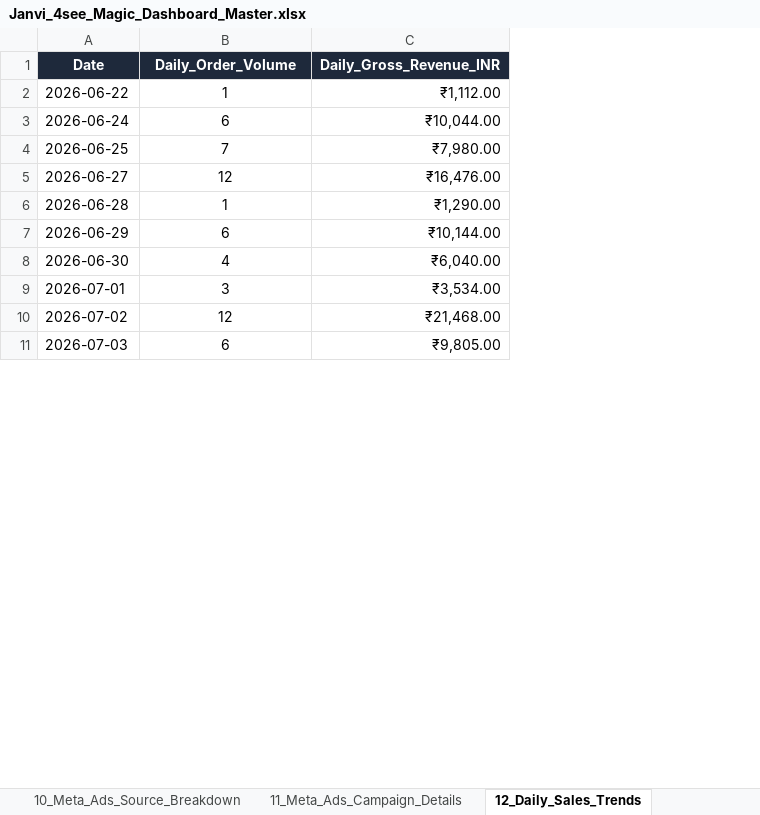
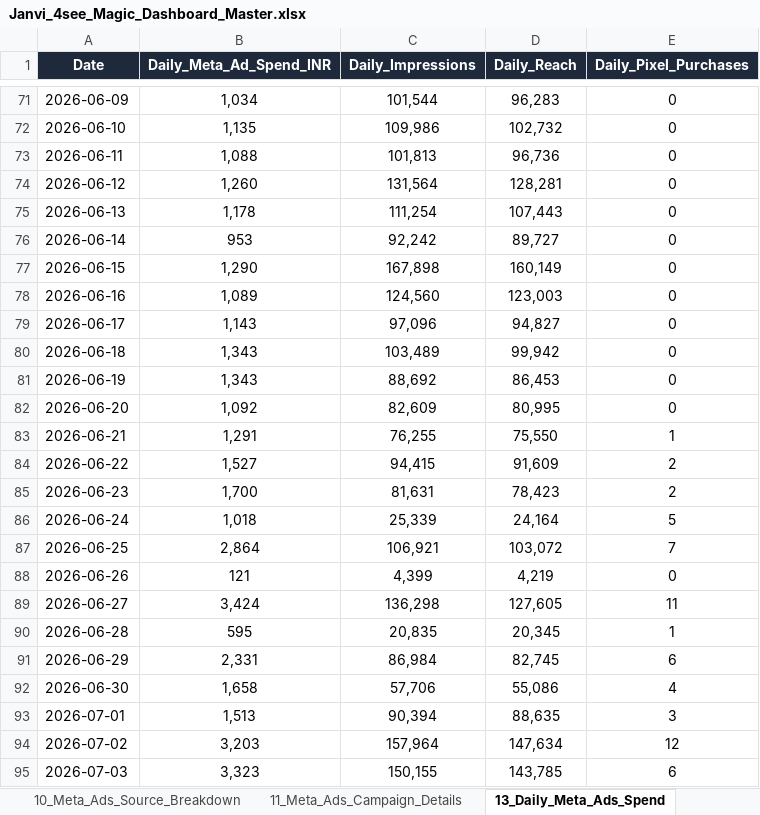
Before and after one commit to nrm-web/JANVI-AIKA-Website-Orders, an Excel workbook: Janvi_4see_Magic_Dashboard_Master.xlsx, sheet 13_Daily_Meta_Ads_Spend, drawn as a sheet; only a part is shown, gaps mark what is left out; values as stored, in another font and other column widths than the file's, no borders; removed rows and columns are numbered as before the commit, all else as after; the diff covers the shown part only; the diff names each change by its address in the sheet, - before the commit and + after, or states it on an @@ line.

Commit message:
Generated clean 13_Daily_Meta_Ads_Spend sheet with 126 days of daily Meta ad spend

```diff
--- a/Janvi_4see_Magic_Dashboard_Master.xlsx (sheet 13_Daily_Meta_Ads_Spend)
+++ b/Janvi_4see_Magic_Dashboard_Master.xlsx (sheet 13_Daily_Meta_Ads_Spend)
-sheet tab: 12_Daily_Sales_Trends
+sheet tab: 13_Daily_Meta_Ads_Spend
+column B (Daily_Meta_Ad_Spend_INR), row 84: 1,527; rows 86-87: 1,018 | 2,864; rows 89-95: 3,424 | 595 | 2,331 | 1,658 | 1,513 | 3,203 | 3,323
+column C (Daily_Impressions), row 84: 94,415; rows 86-87: 25,339 | 106,921; rows 89-95: 136,298 | 20,835 | 86,984 | 57,706 | 90,394 | 157,964 | 150,155
+column D (Daily_Reach), row 84: 91,609; rows 86-87: 24,164 | 103,072; rows 89-95: 127,605 | 20,345 | 82,745 | 55,086 | 88,635 | 147,634 | 143,785
-column C (Daily_Gross_Revenue_INR), rows 2-11: ₹1,112.00 | ₹10,044.00 | ₹7,980.00 | ₹16,476.00 | ₹1,290.00 | ₹10,144.00 | ₹6,040.00 | ₹3,534.00 | ₹21,468.00 | ₹9,805.00
-E1: Daily_Order_Volume
+E1: Daily_Pixel_Purchases
+row 71: 2026-06-09 | 1,034 | 101,544 | 96,283 | 0
+row 72: 2026-06-10 | 1,135 | 109,986 | 102,732 | 0
+row 73: 2026-06-11 | 1,088 | 101,813 | 96,736 | 0
+row 74: 2026-06-12 | 1,260 | 131,564 | 128,281 | 0
+row 75: 2026-06-13 | 1,178 | 111,254 | 107,443 | 0
+row 76: 2026-06-14 | 953 | 92,242 | 89,727 | 0
+row 77: 2026-06-15 | 1,290 | 167,898 | 160,149 | 0
+row 78: 2026-06-16 | 1,089 | 124,560 | 123,003 | 0
+row 79: 2026-06-17 | 1,143 | 97,096 | 94,827 | 0
+row 80: 2026-06-18 | 1,343 | 103,489 | 99,942 | 0
+row 81: 2026-06-19 | 1,343 | 88,692 | 86,453 | 0
+row 82: 2026-06-20 | 1,092 | 82,609 | 80,995 | 0
+row 83: 2026-06-21 | 1,291 | 76,255 | 75,550 | 1
-E84 (Daily_Pixel_Purchases): 1
+E84 (Daily_Pixel_Purchases): 2
+row 85: 2026-06-23 | 1,700 | 81,631 | 78,423 | 2
-E86 (Daily_Pixel_Purchases): 6
+E86 (Daily_Pixel_Purchases): 5
+row 88: 2026-06-26 | 121 | 4,399 | 4,219 | 0
-E89 (Daily_Pixel_Purchases): 12
+E89 (Daily_Pixel_Purchases): 11
```
Also changed, not shown: 69 added rows and 12 edited cells elsewhere in this sheet, 1 other file.
